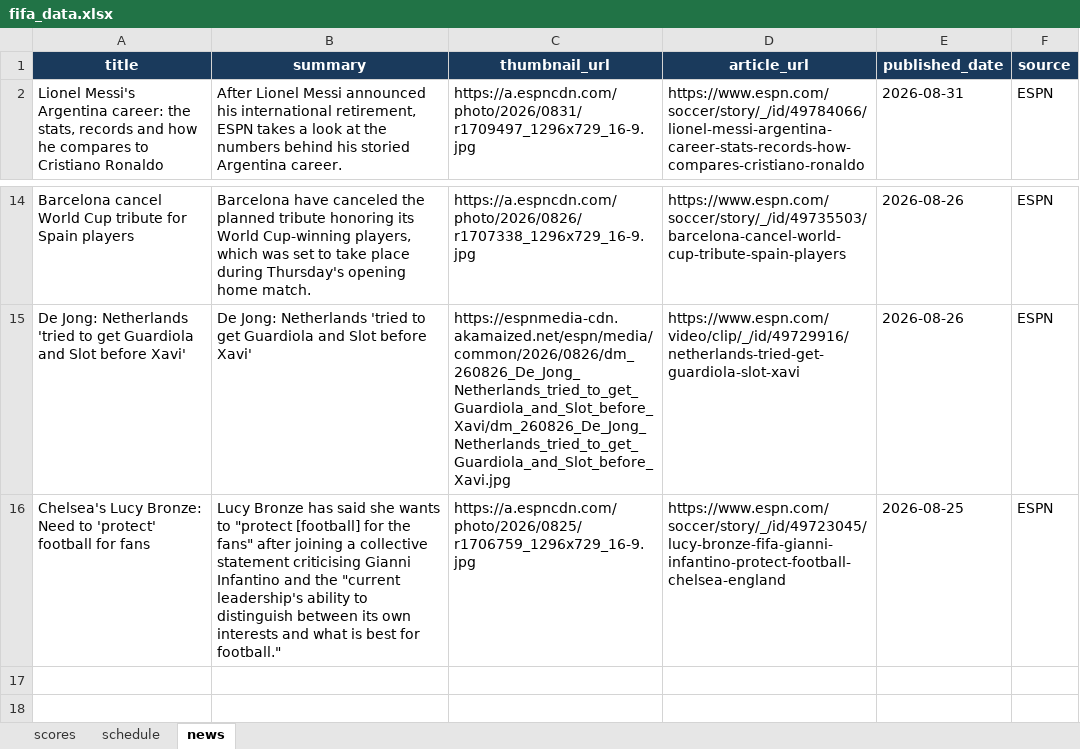
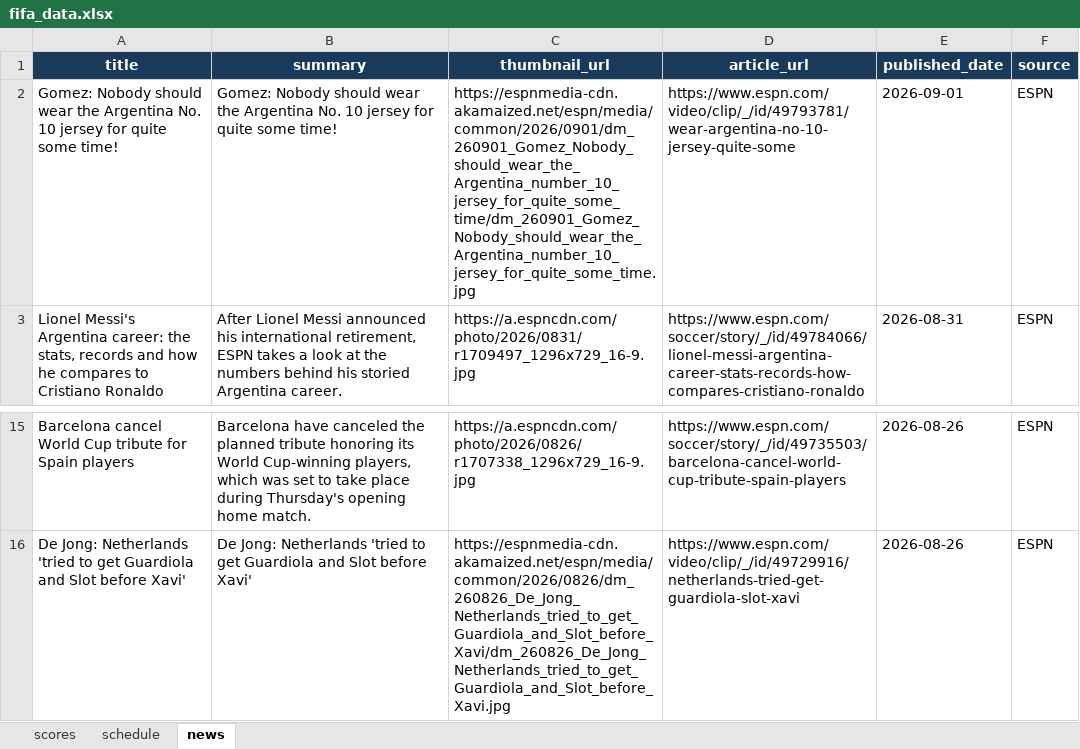
Before and after one commit to bibhu2020/media, an Excel workbook: fifa/fifa_data.xlsx, sheet news, drawn as a sheet; only a part is shown, gaps mark what is left out; values as stored, in another font and other column widths than the file's, no borders; removed rows and columns are numbered as before the commit, all else as after; the diff names each change by its address in the sheet, - before the commit and + after, or states it on an @@ line.

Commit message:
chore: update FIFA World Cup 2026 data

```diff
--- a/fifa/fifa_data.xlsx (sheet news)
+++ b/fifa/fifa_data.xlsx (sheet news)
+row 2: Gomez: Nobody should wear the Argentina No. 10 jersey for quite some time! | Gomez: Nobody should wear the Argentina No. 10 jersey for quite some time! | https://espnmedia-cdn.akamaized.net/espn/media/common/2026/0901/dm_260901_Gomez_Nobody_should_wear_the_Argentina_number_10_jersey_for_quite_some_time/dm_260901_Gomez_Nobody_should_wear_the_Argentina_number_10_jersey_for_quite_some_time.jpg | https://www.espn.com/video/clip/_/id/49793781/wear-argentina-no-10-jersey-quite-some | 2026-09-01 | ESPN
-row 16: Chelsea's Lucy Bronze: Need to 'protect' football for fans | Lucy Bronze has said she wants to "protect [football] for the fans" after joining a collective statement criticising Gianni Infantino and the "current leadership's ability to distinguish between its own interests and what is best for football." | https://a.espncdn.com/photo/2026/0825/r1706759_1296x729_16-9.jpg | https://www.espn.com/soccer/story/_/id/49723045/lucy-bronze-fifa-gianni-infantino-protect-football-chelsea-england | 2026-08-25 | ESPN
```
